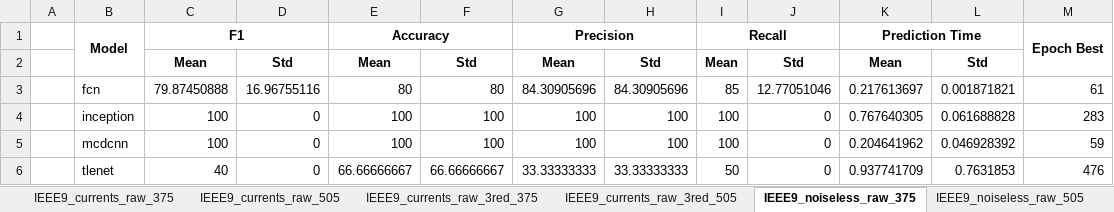
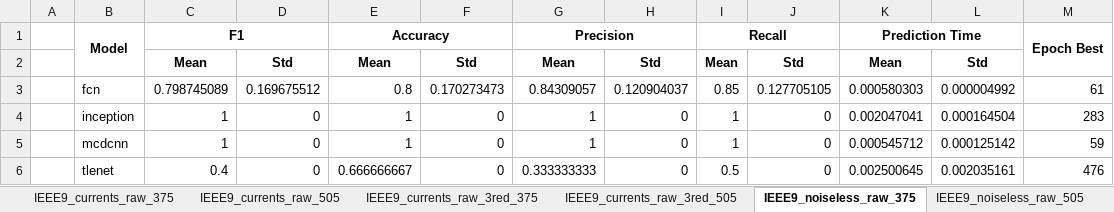
Before and after one commit to ALSETLab/dl_tsc_small-signal, an Excel workbook: results_k-fold.xlsx, sheet IEEE9_noiseless_raw_375, drawn as a sheet; only a part is shown; values as stored, in another font and other column widths than the file's, no borders; the diff covers the shown part only; the diff names each change by its address in the sheet, - before the commit and + after, or states it on an @@ line.

```diff
--- a/results_k-fold.xlsx (sheet IEEE9_noiseless_raw_375)
+++ b/results_k-fold.xlsx (sheet IEEE9_noiseless_raw_375)
-C3: 79.87450888
+C3: 0.798745089
-D3: 16.96755116
+D3: 0.169675512
-E3: 80
+E3: 0.8
-F3: 80
+F3: 0.170273473
-G3: 84.30905696
+G3: 0.84309057
-H3: 84.30905696
+H3: 0.120904037
-I3: 85
+I3: 0.85
-J3: 12.77051046
+J3: 0.127705105
-K3: 0.217613697
+K3: 0.000580303
-L3: 0.001871821
+L3: 0.000004992
-C4:C5: 100
+C4:C5: 1
-E4:E5: 100
+E4:E5: 1
-F4:F5: 100
+F4:F5: 0
-G4:G5: 100
+G4:G5: 1
-H4:H5: 100
+H4:H5: 0
-I4:I5: 100
+I4:I5: 1
-K4: 0.767640305
+K4: 0.002047041
-L4: 0.061688828
+L4: 0.000164504
-K5: 0.204641962
+K5: 0.000545712
-L5: 0.046928392
+L5: 0.000125142
-C6: 40
+C6: 0.4
-E6: 66.66666667
+E6: 0.666666667
-F6: 66.66666667
+F6: 0
-G6: 33.33333333
+G6: 0.333333333
-H6: 33.33333333
+H6: 0
-I6: 50
+I6: 0.5
-K6: 0.937741709
+K6: 0.002500645
-L6: 0.7631853
+L6: 0.002035161
```
Also changed, not shown: 18 edited cells elsewhere in this sheet, sheet IEEE9_currents_raw_3red_505, sheet IEEE9_noisy_raw_375, sheet IEEE9_noiseless_raw_505, sheet IEEE9_noiseless_raw_3red_505, sheet IEEE9_noisy_raw_505, sheet IEEE9_currents_raw_505, 5 more sheets, results_normal.xlsx, 7 other files.
